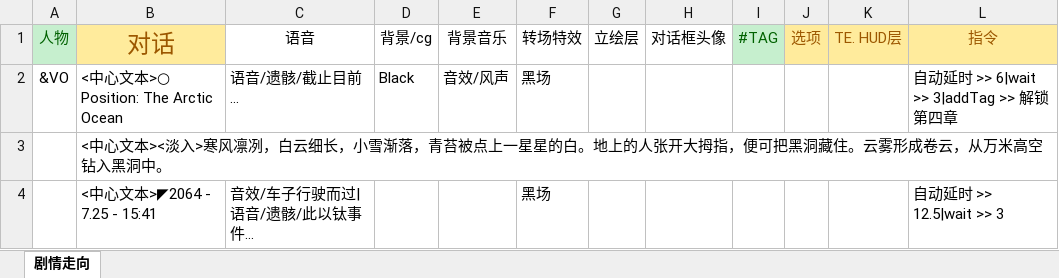
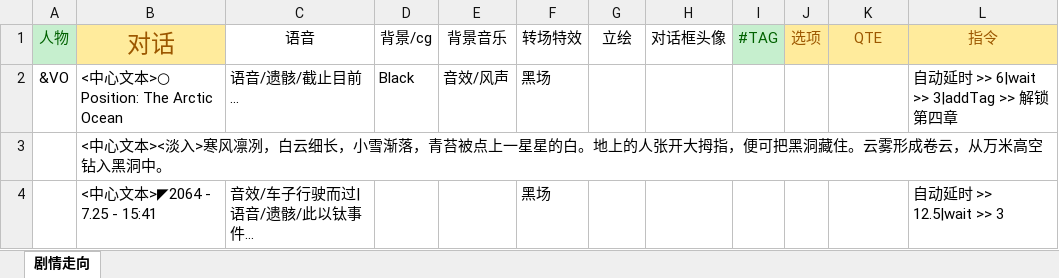
Before and after one commit to MoHanFox/Shina, an Excel workbook: Assets/StreamingAssets/Chapter/Chapter4.xlsx, sheet 剧情走向, drawn as a sheet; only a part is shown; values as stored, in another font and other column widths than the file's, no borders; the diff names each change by its address in the sheet, - before the commit and + after, or states it on an @@ line.

```diff
--- a/Assets/StreamingAssets/Chapter/Chapter4.xlsx (sheet 剧情走向)
+++ b/Assets/StreamingAssets/Chapter/Chapter4.xlsx (sheet 剧情走向)
-G1: 立绘层
+G1: 立绘
-K1: TE. HUD层
+K1: QTE
```
Also changed, not shown: Assets/StreamingAssets/Chapter/Chapter0.xlsx, Assets/StreamingAssets/Chapter/Chapter2.xlsx, 5 other files.
